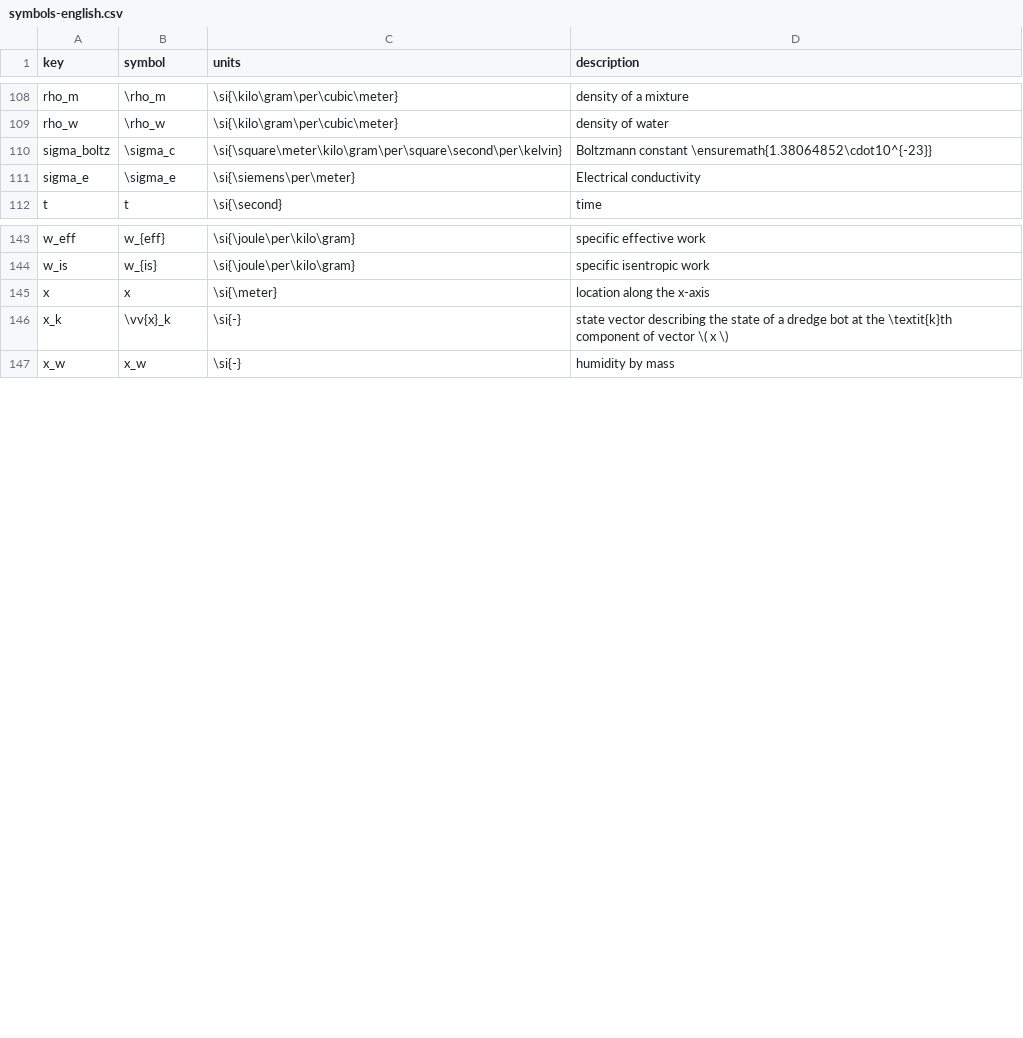
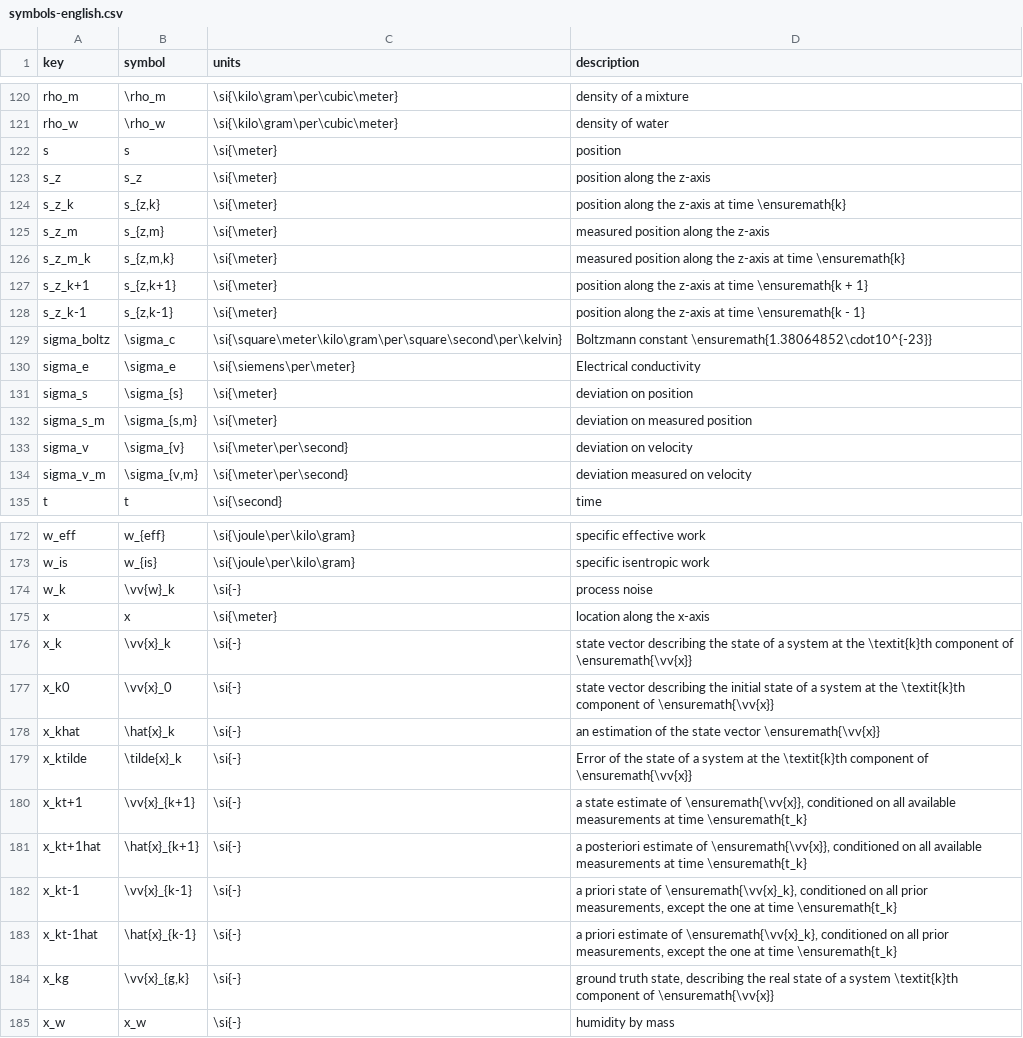
Before and after one commit to jellespijker/HAN-thesis, a CSV file: resources/glossary/symbols-english.csv, drawn as a sheet; only a part is shown, gaps mark what is left out; the diff covers the shown part only.

```diff
--- a/resources/glossary/symbols-english.csv
+++ b/resources/glossary/symbols-english.csv
@@ -109,4 +121,15 @@ rho_m|\rho_m|\si{\kilo\gram\per\cubic\meter}|density of a mixture
 rho_w|\rho_w|\si{\kilo\gram\per\cubic\meter}|density of water
+s|s|\si{\meter}|position
+s_z|s_z|\si{\meter}|position along the z-axis
+s_z_k|s_{z,k}|\si{\meter}|position along the z-axis at time \ensuremath{k}
+s_z_m|s_{z,m}|\si{\meter}|measured position along the z-axis
+s_z_m_k|s_{z,m,k}|\si{\meter}|measured position along the z-axis at time \ensuremath{k}
+s_z_k+1|s_{z,k+1}|\si{\meter}|position along the z-axis at time \ensuremath{k + 1}
+s_z_k-1|s_{z,k-1}|\si{\meter}|position along the z-axis at time \ensuremath{k - 1}
 sigma_boltz|\sigma_c|\si{\square\meter\kilo\gram\per\square\second\per\kelvin}|Boltzmann constant \ensuremath{1.38064852\cdot10^{-23}}
 sigma_e|\sigma_e|\si{\siemens\per\meter}|Electrical conductivity
+sigma_s|\sigma_{s}|\si{\meter}|deviation on position
+sigma_s_m|\sigma_{s,m}|\si{\meter}|deviation on measured position
+sigma_v|\sigma_{v}|\si{\meter\per\second}|deviation on velocity
+sigma_v_m|\sigma_{v,m}|\si{\meter\per\second}|deviation measured on velocity
 t|t|\si{\second}|time
@@ -144,4 +173,13 @@ w_eff|w_{eff}|\si{\joule\per\kilo\gram}|specific effective work
 w_is|w_{is}|\si{\joule\per\kilo\gram}|specific isentropic work
+w_k|\vv{w}_k|\si{-}|process noise
 x|x|\si{\meter}|location along the x-axis
-x_k|\vv{x}_k|\si{-}|state vector describing the state of a dredge bot at the \textit{k}th component of vector \( x \)
+x_k|\vv{x}_k|\si{-}|state vector describing the state of a system at the \textit{k}th component of \ensuremath{\vv{x}}
+x_k0|\vv{x}_0|\si{-}|state vector describing the initial state of a system at the \textit{k}th component of \ensuremath{\vv{x}}
+x_khat|\hat{x}_k|\si{-}|an estimation of the state vector \ensuremath{\vv{x}}
+x_ktilde|\tilde{x}_k|\si{-}|Error of the state of a system at the \textit{k}th component of \ensuremath{\vv{x}}
+x_kt+1|\vv{x}_{k+1}|\si{-}|a state estimate of \ensuremath{\vv{x}}, conditioned on all available measurements at time \ensuremath{t_k}
+x_kt+1hat|\hat{x}_{k+1}|\si{-}|a posteriori estimate of \ensuremath{\vv{x}}, conditioned on all available measurements at time \ensuremath{t_k}
+x_kt-1|\vv{x}_{k-1}|\si{-}|a priori state of \ensuremath{\vv{x}_k}, conditioned on all prior measurements, except the one at time \ensuremath{t_k}
+x_kt-1hat|\hat{x}_{k-1}|\si{-}|a priori estimate of \ensuremath{\vv{x}_k}, conditioned on all prior measurements, except the one at time \ensuremath{t_k}
+x_kg|\vv{x}_{g,k}|\si{-}|ground truth state, describing the real state of a system \textit{k}th component of \ensuremath{\vv{x}}
 x_w|x_w|\si{-}|humidity by mass
```
Also changed, not shown: 23 added rows, 1 removed row and 3 edited cells elsewhere in this file, resources/glossary/acronyms-english.csv, resources/glossary/glossary-english.csv, 12 other files.
